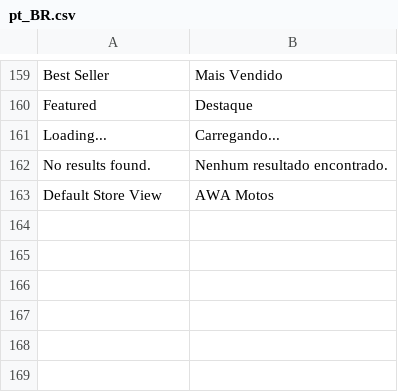
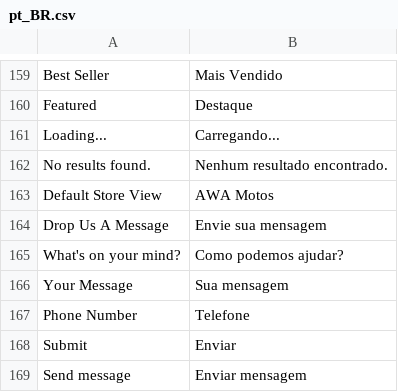
Before and after one commit to awagith/awa, a CSV file: app/design/frontend/ayo/ayo_home5/i18n/pt_BR.csv, drawn as a sheet; only a part is shown, gaps mark what is left out; the diff names each change by its address in the sheet, - before the commit and + after, or states it on an @@ line.

```diff
--- a/app/design/frontend/ayo/ayo_home5/i18n/pt_BR.csv
+++ b/app/design/frontend/ayo/ayo_home5/i18n/pt_BR.csv
+row 164: Drop Us A Message | Envie sua mensagem
+row 165: What's on your mind? | Como podemos ajudar?
+row 166: Your Message | Sua mensagem
+row 167: Phone Number | Telefone
+row 168: Submit | Enviar
+row 169: Send message | Enviar mensagem
```
Also changed, not shown: 37 other files.
